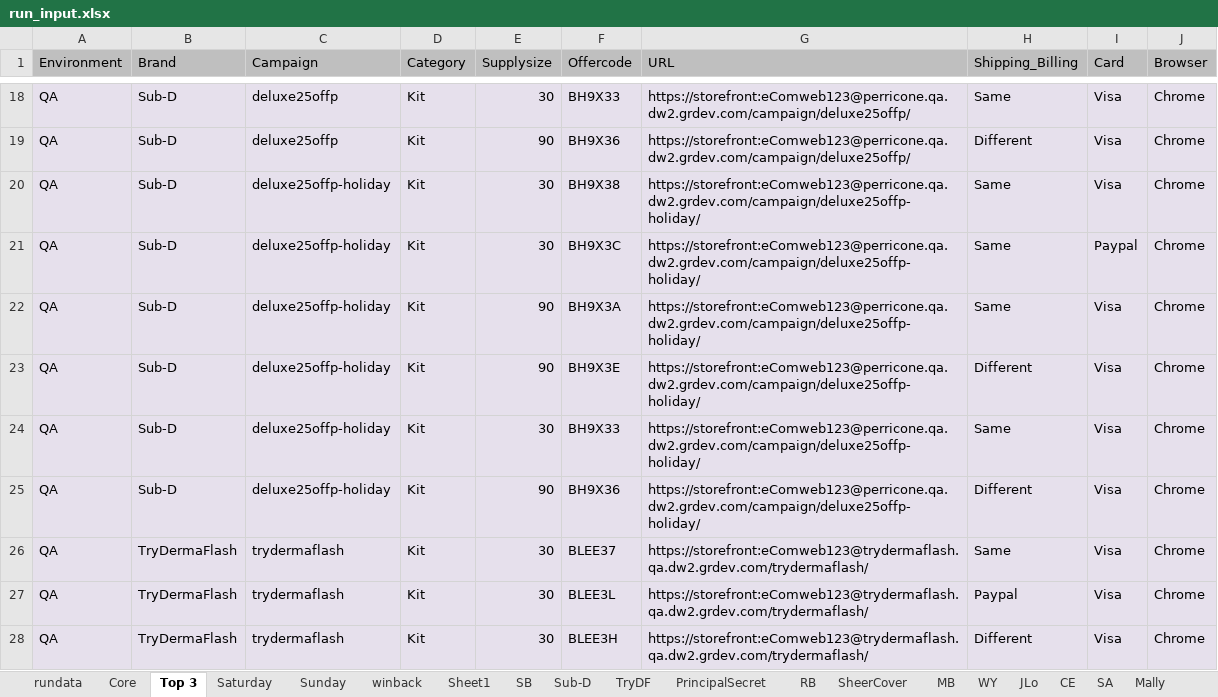
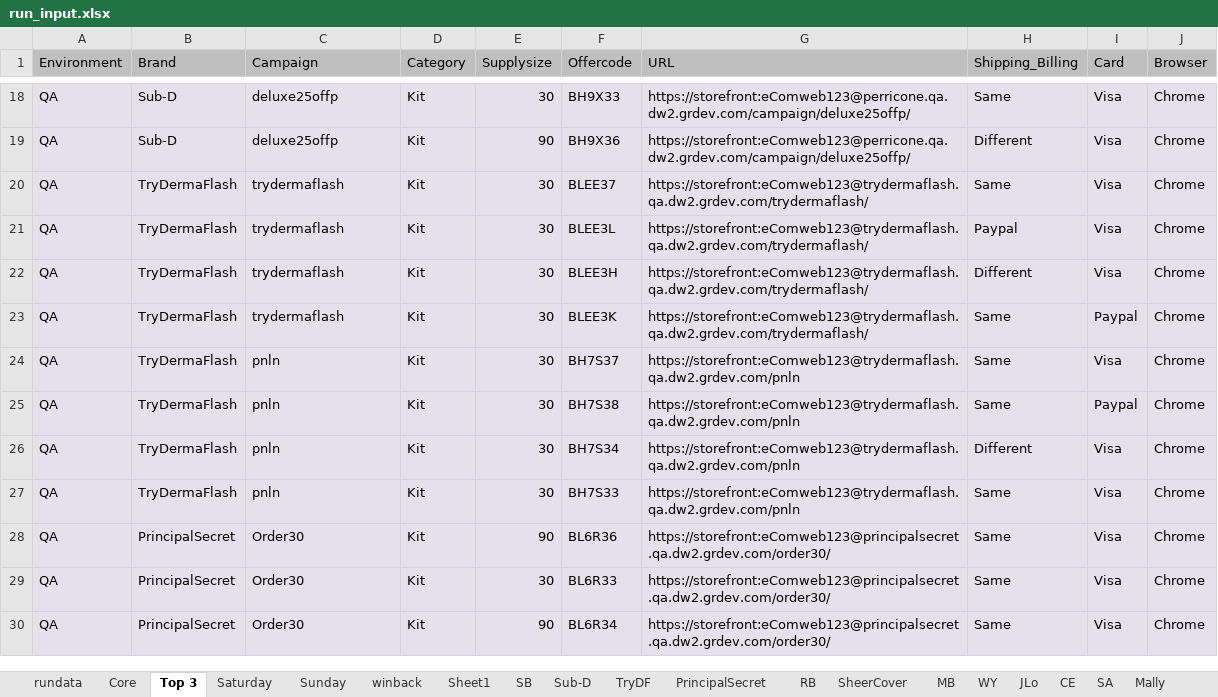
Before and after one commit to Bharathi28/gr, an Excel workbook: gr/Input_Output/BuyflowValidation/run_input.xlsx, sheet Top 3, drawn as a sheet; only a part is shown, gaps mark what is left out; the shorter side is filled out with more unchanged rows; values as stored, in another font and other column widths than the file's, no borders; the diff names each change by its address in the sheet, - before the commit and + after, or states it on an @@ line.

```diff
--- a/gr/Input_Output/BuyflowValidation/run_input.xlsx (sheet Top 3)
+++ b/gr/Input_Output/BuyflowValidation/run_input.xlsx (sheet Top 3)
-row 20: QA | Sub-D | deluxe25offp-holiday | Kit | 30 | BH9X38 | https://storefront:eComweb123@perricone.qa.dw2.grdev.com/campaign/deluxe25offp-holiday/ | Same | Visa | Chrome
-row 21: QA | Sub-D | deluxe25offp-holiday | Kit | 30 | BH9X3C | https://storefront:eComweb123@perricone.qa.dw2.grdev.com/campaign/deluxe25offp-holiday/ | Same | Paypal | Chrome
-row 22: QA | Sub-D | deluxe25offp-holiday | Kit | 90 | BH9X3A | https://storefront:eComweb123@perricone.qa.dw2.grdev.com/campaign/deluxe25offp-holiday/ | Same | Visa | Chrome
-row 23: QA | Sub-D | deluxe25offp-holiday | Kit | 90 | BH9X3E | https://storefront:eComweb123@perricone.qa.dw2.grdev.com/campaign/deluxe25offp-holiday/ | Different | Visa | Chrome
-row 24: QA | Sub-D | deluxe25offp-holiday | Kit | 30 | BH9X33 | https://storefront:eComweb123@perricone.qa.dw2.grdev.com/campaign/deluxe25offp-holiday/ | Same | Visa | Chrome
-row 25: QA | Sub-D | deluxe25offp-holiday | Kit | 90 | BH9X36 | https://storefront:eComweb123@perricone.qa.dw2.grdev.com/campaign/deluxe25offp-holiday/ | Different | Visa | Chrome
```
Also changed, not shown: sheet rundata, sheet Sub-D, sheet Saturday, sheet Sunday.
